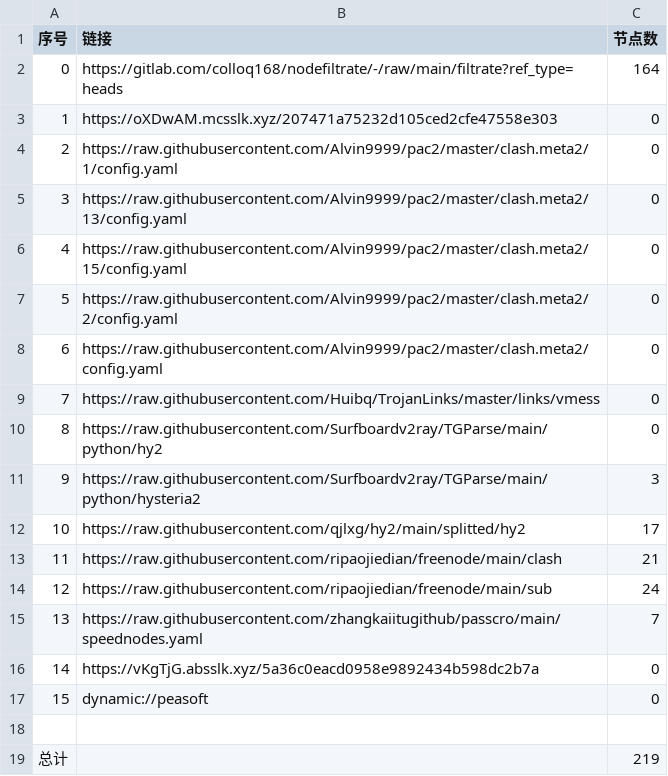
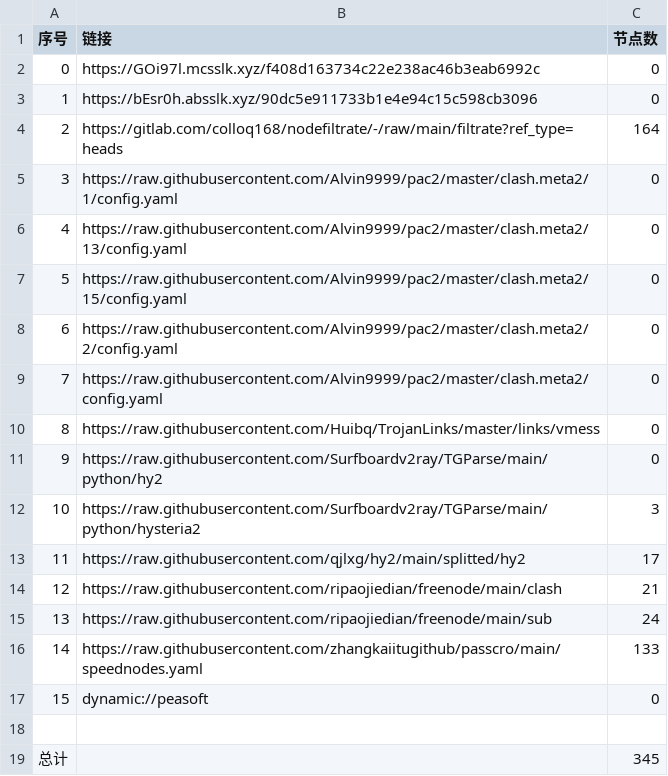
Before and after one commit to jianwu-zhao/NoMoreWalls, a CSV file: list_result.csv, drawn as a sheet; removed rows and columns are numbered as before the commit, all else as after; the diff names each change by its address in the sheet, - before the commit and + after, or states it on an @@ line.

```diff
--- a/list_result.csv
+++ b/list_result.csv
+row 2: 0 | https://GOi97l.mcsslk.xyz/f408d163734c22e238ac46b3eab6992c | 0
+row 3: 1 | https://bEsr0h.absslk.xyz/90dc5e911733b1e4e94c15c598cb3096 | 0
@@ column A (序号) renumbered between rows 4 and 16 @@
-row 3: 1 | https://oXDwAM.mcsslk.xyz/207471a75232d105ced2cfe47558e303 | 0
-C16 (节点数): 7
+C16 (节点数): 133
-row 16: 14 | https://vKgTjG.absslk.xyz/5a36c0eacd0958e9892434b598dc2b7a | 0
-C19 (节点数): 219
+C19 (节点数): 345
```
Also changed, not shown: 29 other files.
